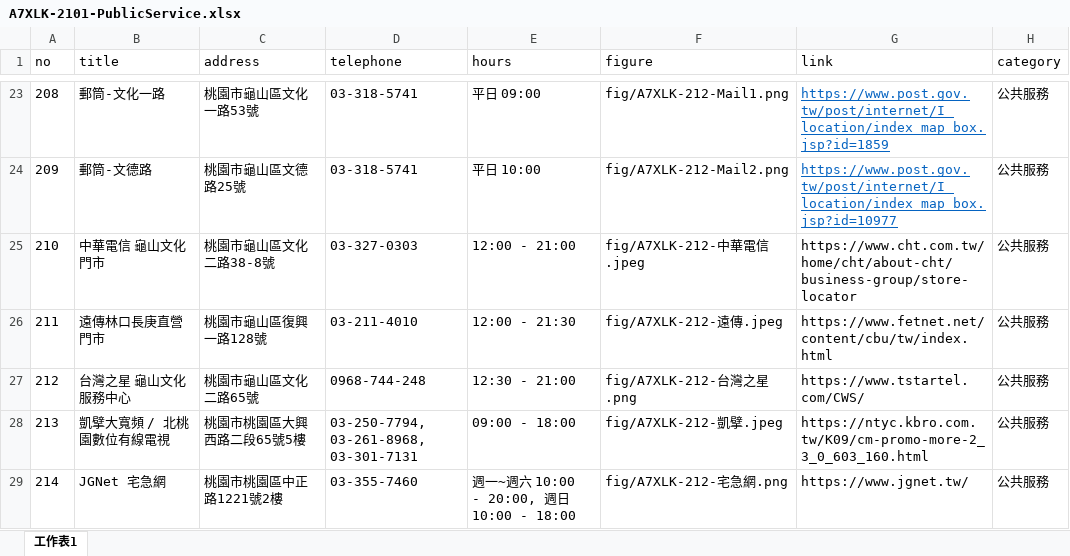
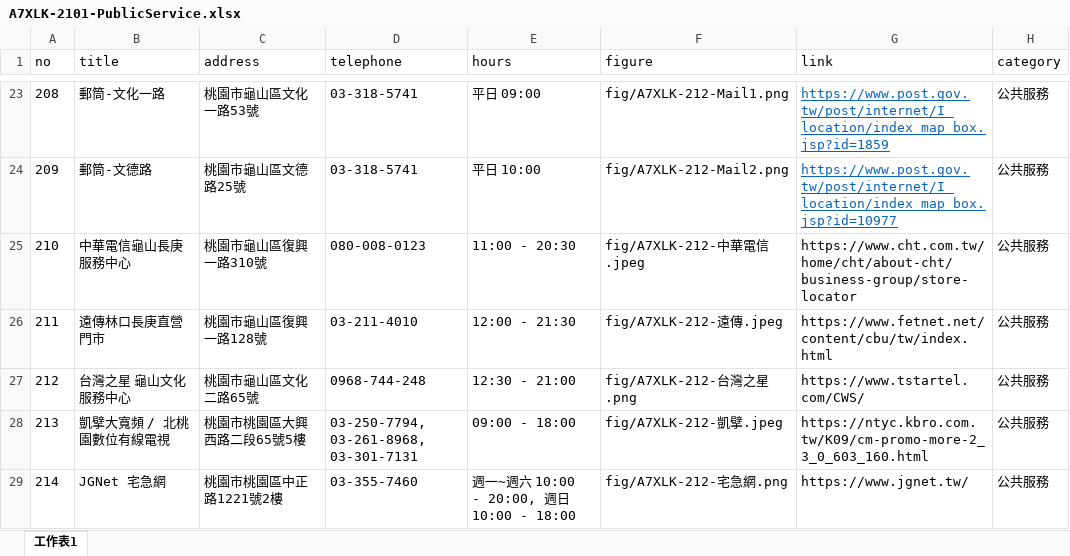
Before and after one commit to TCWang/A7Xinlinkou, an Excel workbook: db/A7XLK-2101-PublicService.xlsx, sheet 工作表1, drawn as a sheet; only a part is shown, gaps mark what is left out; values as stored, in another font and other column widths than the file's, no borders; the diff names each change by its address in the sheet, - before the commit and + after, or states it on an @@ line.

```diff
--- a/db/A7XLK-2101-PublicService.xlsx (sheet 工作表1)
+++ b/db/A7XLK-2101-PublicService.xlsx (sheet 工作表1)
-B25 (title): 中華電信 龜山文化門市
+B25 (title): 中華電信龜山長庚服務中心
-C25 (address): 桃園市龜山區文化二路38-8號
+C25 (address): 桃園市龜山區復興一路310號
-D25 (telephone): 03-327-0303
+D25 (telephone): 080-008-0123
-E25 (hours): 12:00 - 21:00
+E25 (hours): 11:00 - 20:30
```
Also changed, not shown: 1 other file.
